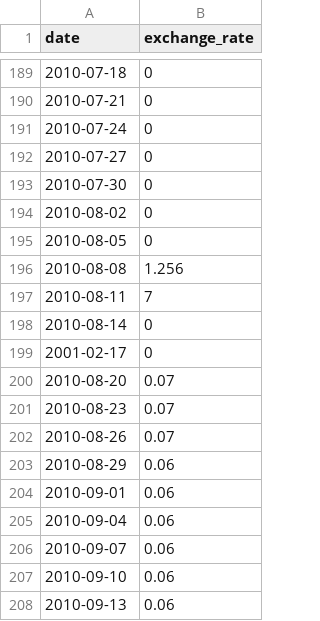
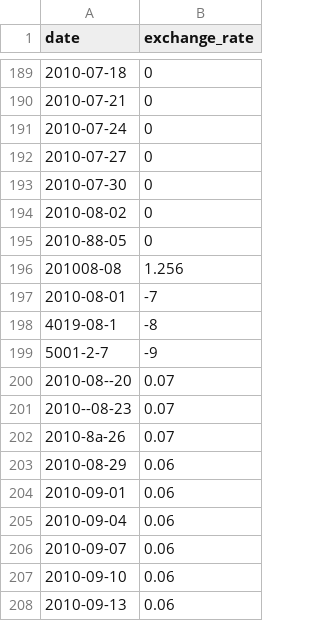
Before and after one commit to NigeParis/42-cpp-09, a CSV file: ex00/data.csv, drawn as a sheet; only a part is shown, gaps mark what is left out; removed rows and columns are numbered as before the commit, all else as after; the diff names each change by its address in the sheet, - before the commit and + after, or states it on an @@ line.

Commit message:
parsing for data checker WIP

```diff
--- a/ex00/data.csv
+++ b/ex00/data.csv
-A195 (date): 2010-08-05
+A195 (date): 2010-88-05
-A196 (date): 2010-08-08
+A196 (date): 201008-08
-row 197: 2010-08-11 | 7
-row 198: 2010-08-14 | 0
-row 199: 2001-02-17 | 0
+row 197: 2010-08-01 | -7
+row 198: 4019-08-1 | -8
+row 199: 5001-2-7 | -9
-A200 (date): 2010-08-20
+A200 (date): 2010-08--20
-A201 (date): 2010-08-23
+A201 (date): 2010--08-23
-A202 (date): 2010-08-26
+A202 (date): 2010-8a-26
```
Also changed, not shown: 2 other files.
